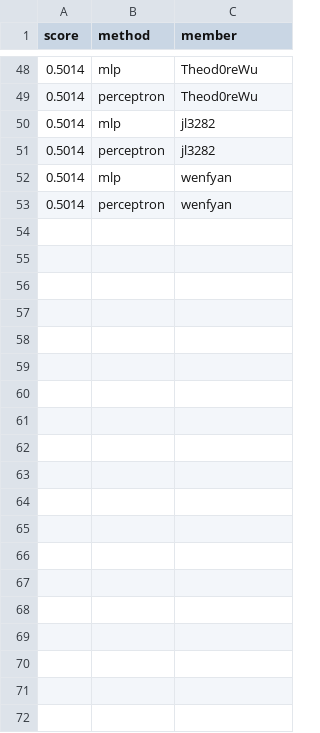
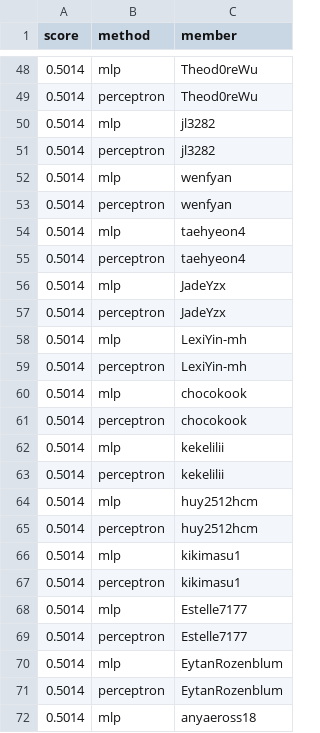
Before and after one commit to cornell-cs5740-sp25/leaderboards, a CSV file: a1/sst2.csv, drawn as a sheet; only a part is shown, gaps mark what is left out; the diff covers the shown part only.

Commit message:
Leaderboard Update

```diff
--- a/a1/sst2.csv
+++ b/a1/sst2.csv
@@ -53 +53,20 @@ score,method,member
 0.5014,perceptron,wenfyan
+0.5014,mlp,taehyeon4
+0.5014,perceptron,taehyeon4
+0.5014,mlp,JadeYzx
+0.5014,perceptron,JadeYzx
+0.5014,mlp,LexiYin-mh
+0.5014,perceptron,LexiYin-mh
+0.5014,mlp,chocokook
+0.5014,perceptron,chocokook
+0.5014,mlp,kekelilii
+0.5014,perceptron,kekelilii
+0.5014,mlp,huy2512hcm
+0.5014,perceptron,huy2512hcm
+0.5014,mlp,kikimasu1
+0.5014,perceptron,kikimasu1
+0.5014,mlp,Estelle7177
+0.5014,perceptron,Estelle7177
+0.5014,mlp,EytanRozenblum
+0.5014,perceptron,EytanRozenblum
+0.5014,mlp,anyaeross18
```
Also changed, not shown: 19 added rows and 11 moved rows elsewhere in this file.
